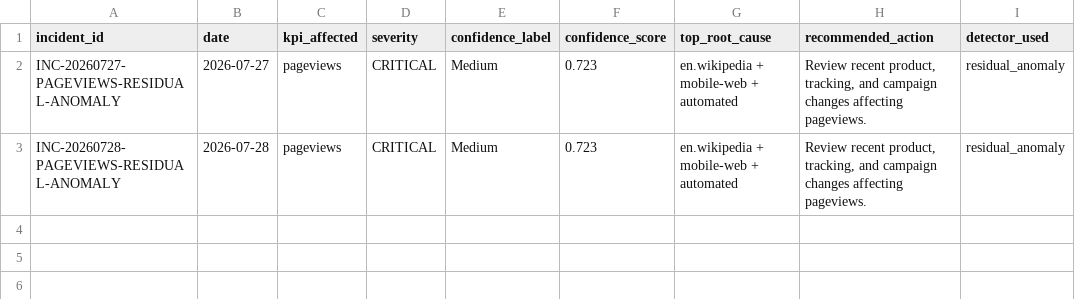
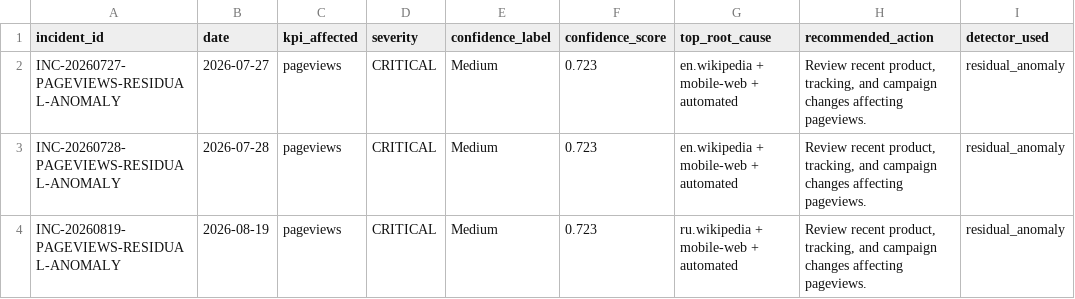
Before and after one commit to Kartz82/kpi-anomaly-diagnostics, a CSV file: data/live/reports/live_incident_history.csv, drawn as a sheet; the diff names each change by its address in the sheet, - before the commit and + after, or states it on an @@ line.

```diff
--- a/data/live/reports/live_incident_history.csv
+++ b/data/live/reports/live_incident_history.csv
+row 4: INC-20260819-PAGEVIEWS-RESIDUAL-ANOMALY | 2026-08-19 | pageviews | CRITICAL | Medium | 0.723 | ru.wikipedia + mobile-web + automated | Review recent product, tracking, and campaign changes affecting pageviews. | residual_anomaly
```
Also changed, not shown: data/live/reports/live_top_root_causes.csv, 6 other files.
